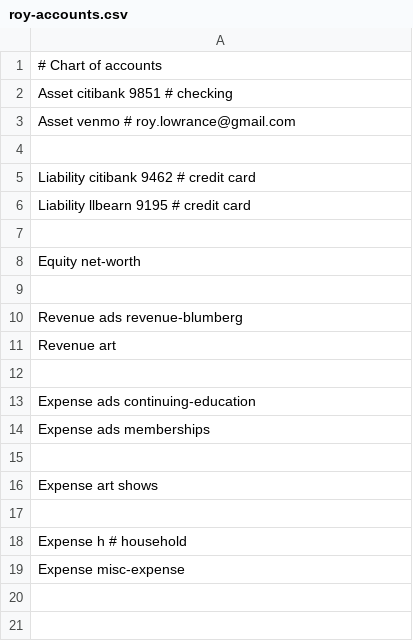
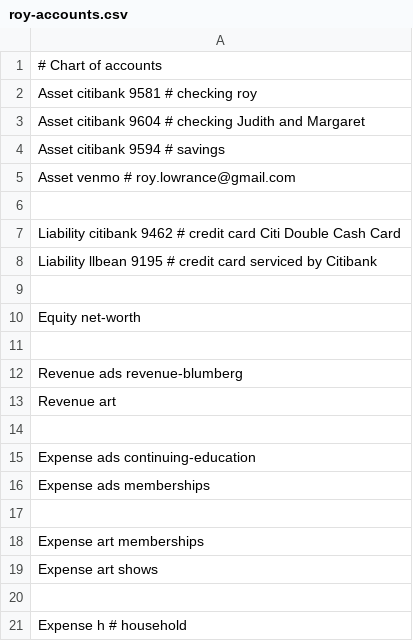
Before and after one commit to rlowrance/simple-accounting-system, a CSV file: roy-accounts.csv, drawn as a sheet.

Commit message:
update roy's accounting info

```diff
--- a/roy-accounts.csv
+++ b/roy-accounts.csv
@@ -1,7 +1,9 @@
 # Chart of accounts
-Asset citibank 9851      # checking
+Asset citibank 9581      # checking roy
+Asset citibank 9604      # checking Judith and Margaret
+Asset citibank 9594      # savings
 Asset venmo              # roy.lowrance@gmail.com
 
-Liability citibank 9462  # credit card
-Liability llbearn 9195   # credit card
+Liability citibank 9462  # credit card Citi Double Cash Card
+Liability llbean 9195    # credit card serviced by Citibank
 
@@ -15,2 +17,3 @@ Expense ads memberships
 
+Expense art memberships
 Expense art shows
@@ -18,2 +21 @@ Expense art shows
 Expense h                          # household
-Expense misc-expense
```
Also changed, not shown: roy-citibank-9462.csv, 4 other files.
